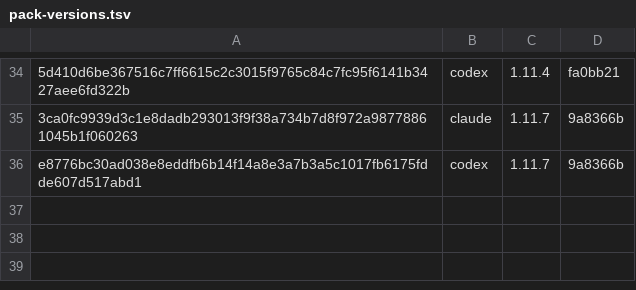
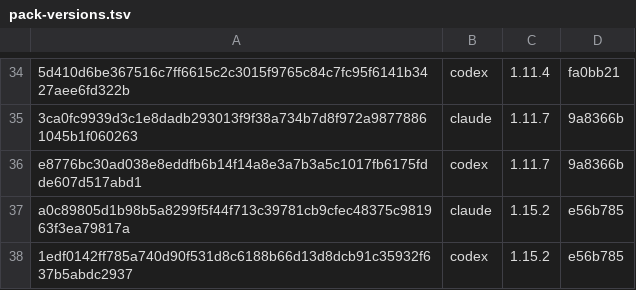
Before and after one commit to ferterahadi/todo-list, a TSV file: skills/todo-style/pack-versions.tsv, drawn as a sheet; only a part is shown, gaps mark what is left out; the diff names each change by its address in the sheet, - before the commit and + after, or states it on an @@ line.

```diff
--- a/skills/todo-style/pack-versions.tsv
+++ b/skills/todo-style/pack-versions.tsv
+row 37: a0c89805d1b98b5a8299f5f44f713c39781cb9cfec48375c981963f3ea79817a | claude | 1.15.2 | e56b785
+row 38: 1edf0142ff785a740d90f531d8c6188b66d13d8dcb91c35932f637b5abdc2937 | codex | 1.15.2 | e56b785
```
Also changed, not shown: 7 other files.
